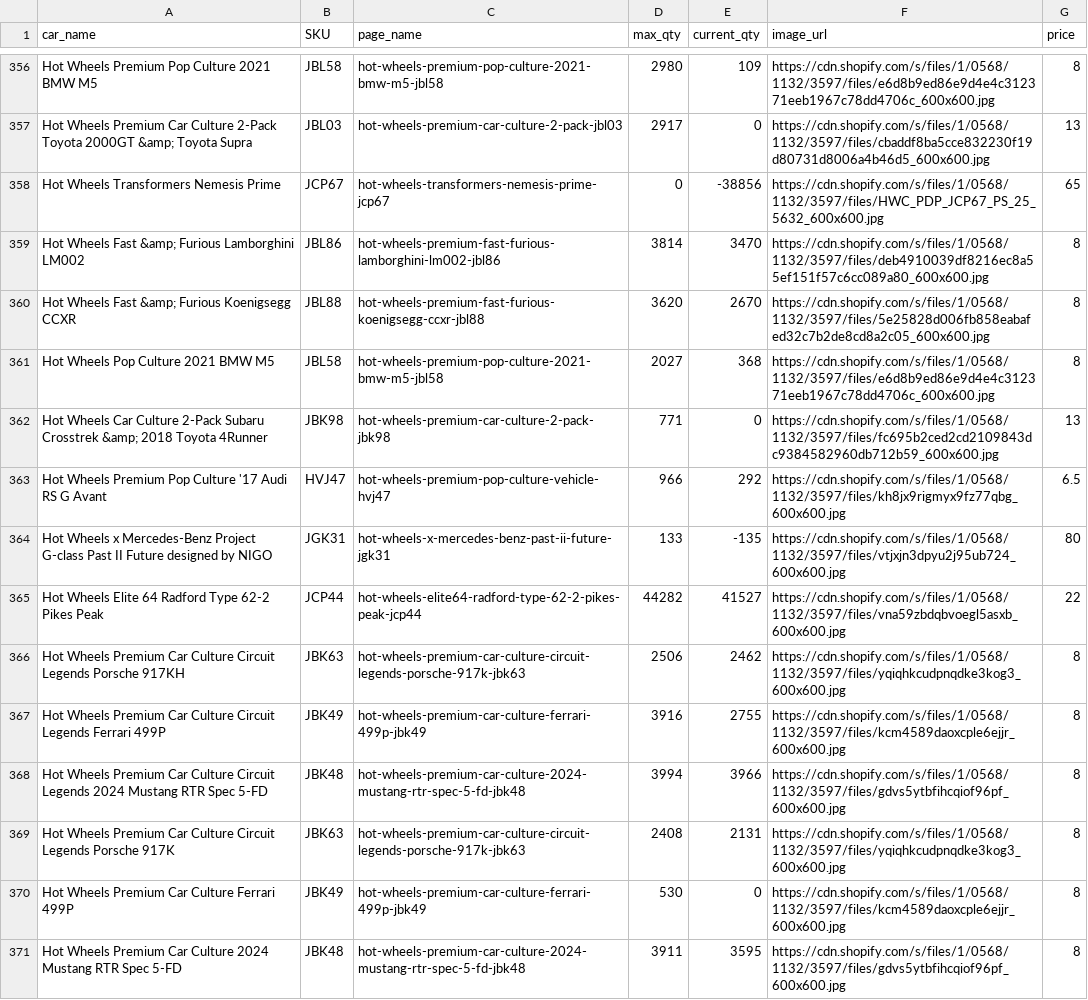
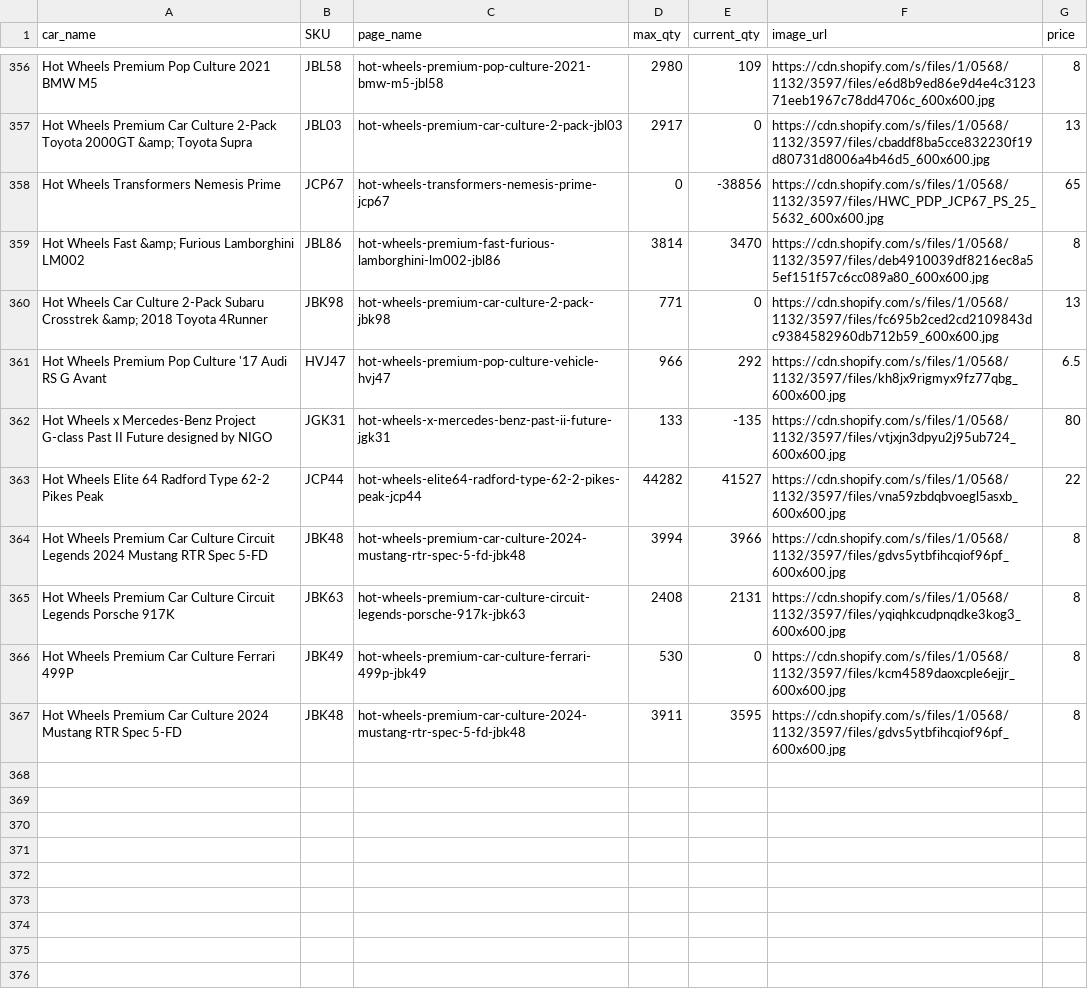
Before and after one commit to shady333/HWMCInventory, a CSV file: output.csv, drawn as a sheet; only a part is shown, gaps mark what is left out; the diff names each change by its address in the sheet, - before the commit and + after, or states it on an @@ line.

Commit message:
Update output.csv
remove old data

```diff
--- a/output.csv
+++ b/output.csv
-row 360: Hot Wheels Fast &amp; Furious Koenigsegg CCXR | JBL88 | hot-wheels-premium-fast-furious-koenigsegg-ccxr-jbl88 | 3620 | 2670 | https://cdn.shopify.com/s/files/1/0568/1132/3597/files/5e25828d006fb858eabafed32c7b2de8cd8a2c05_600x600.jpg | 8
-row 361: Hot Wheels Pop Culture 2021 BMW M5 | JBL58 | hot-wheels-premium-pop-culture-2021-bmw-m5-jbl58 | 2027 | 368 | https://cdn.shopify.com/s/files/1/0568/1132/3597/files/e6d8b9ed86e9d4e4c312371eeb1967c78dd4706c_600x600.jpg | 8
-row 366: Hot Wheels Premium Car Culture Circuit Legends Porsche 917KH | JBK63 | hot-wheels-premium-car-culture-circuit-legends-porsche-917k-jbk63 | 2506 | 2462 | https://cdn.shopify.com/s/files/1/0568/1132/3597/files/yqiqhkcudpnqdke3kog3_600x600.jpg | 8
-row 367: Hot Wheels Premium Car Culture Circuit Legends Ferrari 499P | JBK49 | hot-wheels-premium-car-culture-ferrari-499p-jbk49 | 3916 | 2755 | https://cdn.shopify.com/s/files/1/0568/1132/3597/files/kcm4589daoxcple6ejjr_600x600.jpg | 8
```
